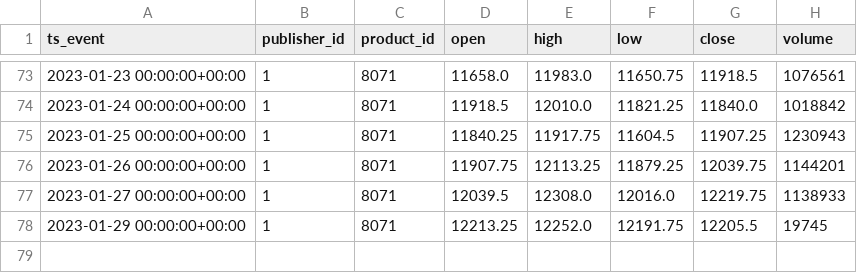
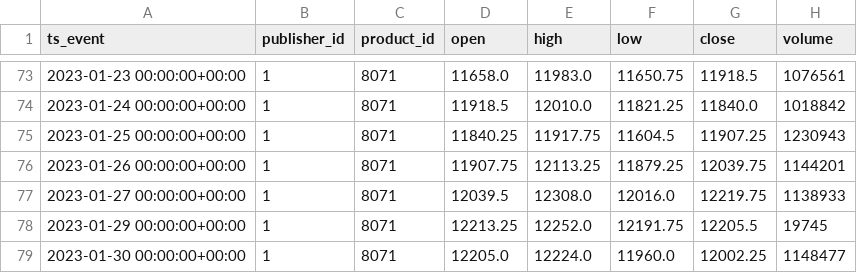
Before and after one commit to mikeygough/tradingbuddy, a CSV file: static/MNQ.csv, drawn as a sheet; only a part is shown, gaps mark what is left out; the diff names each change by its address in the sheet, - before the commit and + after, or states it on an @@ line.

```diff
--- a/static/MNQ.csv
+++ b/static/MNQ.csv
+row 79: 2023-01-30 00:00:00+00:00 | 1 | 8071 | 12205.0 | 12224.0 | 11960.0 | 12002.25 | 1148477
```
Also changed, not shown: static/M2K.csv, static/MES.csv, 8 other files.
